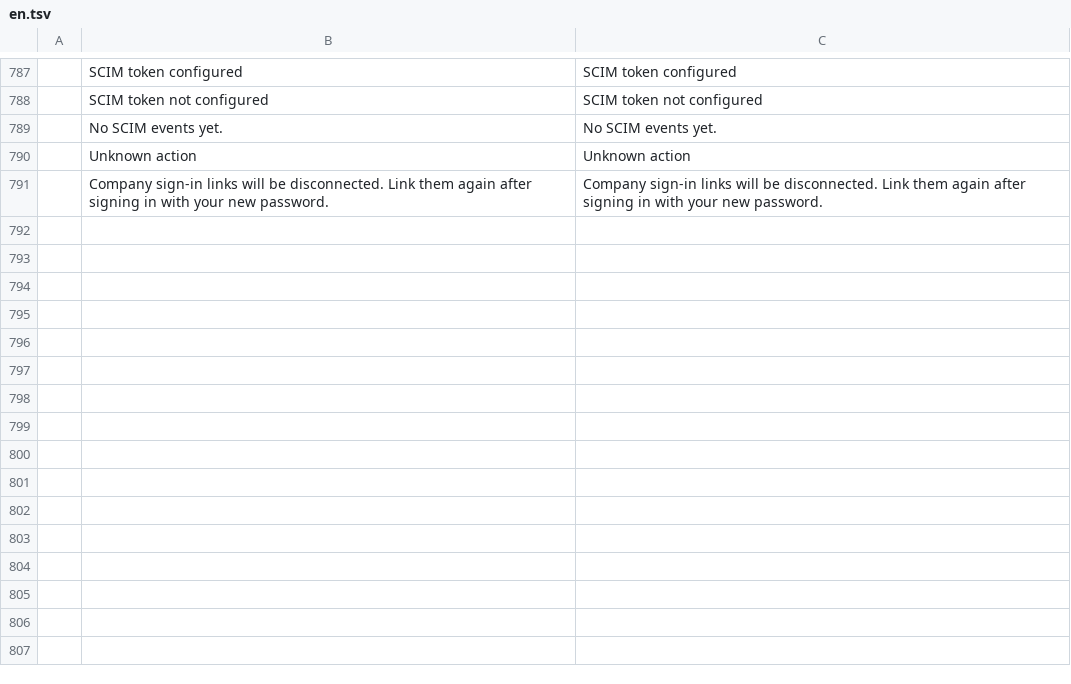
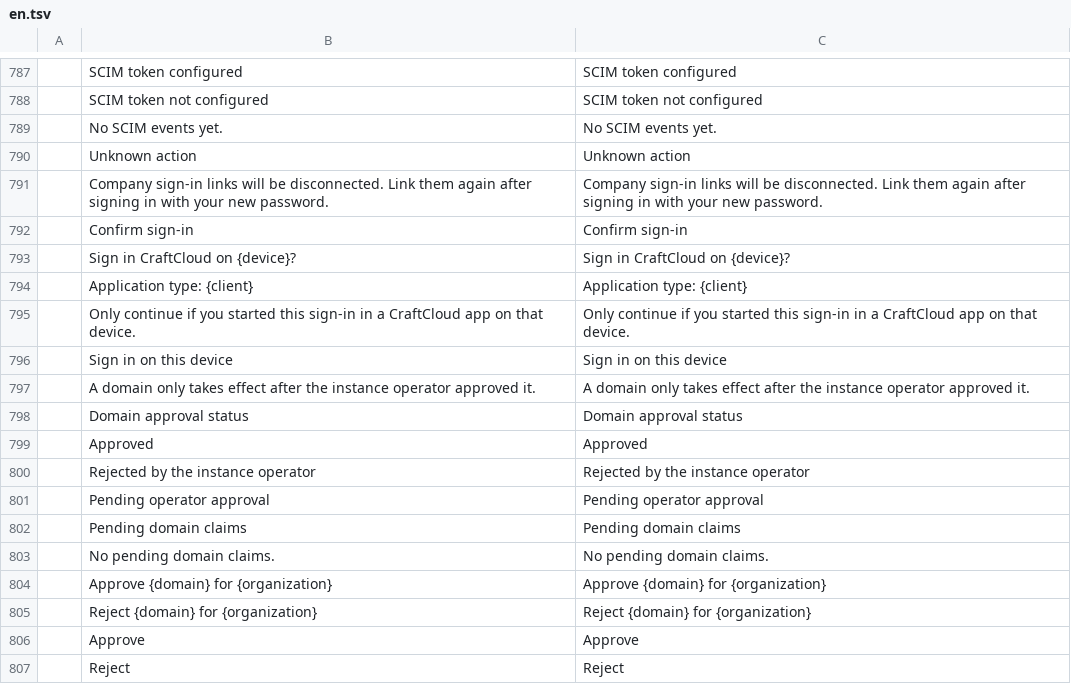
Before and after one commit to Skyfuller1303/craftcloud, a TSV file: apps/craftcloud-admin/src/locales/en.tsv, drawn as a sheet; only a part is shown, gaps mark what is left out; the diff names each change by its address in the sheet, - before the commit and + after, or states it on an @@ line.

```diff
--- a/apps/craftcloud-admin/src/locales/en.tsv
+++ b/apps/craftcloud-admin/src/locales/en.tsv
+row 792:  | Confirm sign-in | Confirm sign-in
+row 793:  | Sign in CraftCloud on {device}? | Sign in CraftCloud on {device}?
+row 794:  | Application type: {client} | Application type: {client}
+row 795:  | Only continue if you started this sign-in in a CraftCloud app on that device. | Only continue if you started this sign-in in a CraftCloud app on that device.
+row 796:  | Sign in on this device | Sign in on this device
+row 797:  | A domain only takes effect after the instance operator approved it. | A domain only takes effect after the instance operator approved it.
+row 798:  | Domain approval status | Domain approval status
+row 799:  | Approved | Approved
+row 800:  | Rejected by the instance operator | Rejected by the instance operator
+row 801:  | Pending operator approval | Pending operator approval
+row 802:  | Pending domain claims | Pending domain claims
+row 803:  | No pending domain claims. | No pending domain claims.
+row 804:  | Approve {domain} for {organization} | Approve {domain} for {organization}
+row 805:  | Reject {domain} for {organization} | Reject {domain} for {organization}
+row 806:  | Approve | Approve
+row 807:  | Reject | Reject
```
Also changed, not shown: apps/craftcloud-admin/src/locales/de.tsv, 37 other files.
